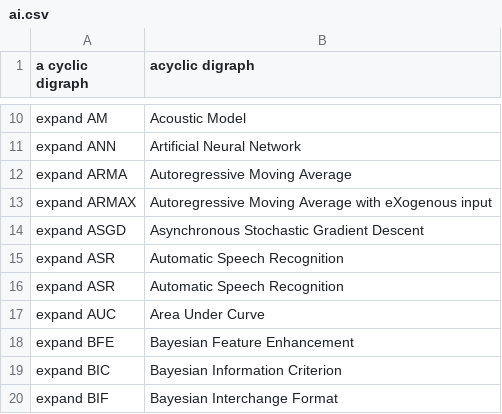
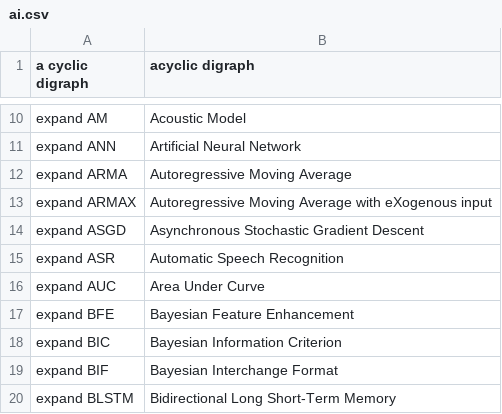
Before and after one commit to MooersLab/artificial-intelligence-voice-in, a CSV file: ai.csv, drawn as a sheet; only a part is shown, gaps mark what is left out; the shorter side is filled out with more unchanged rows.

Commit message:
Update ai.csv
Deleted a duplication fo ASR.

```diff
--- a/ai.csv
+++ b/ai.csv
@@ -15,3 +15,2 @@ expand ASGD,Asynchronous Stochastic Gradient Descent
 expand ASR,Automatic Speech Recognition
-expand ASR,Automatic Speech Recognition
 expand AUC,Area Under Curve
```
